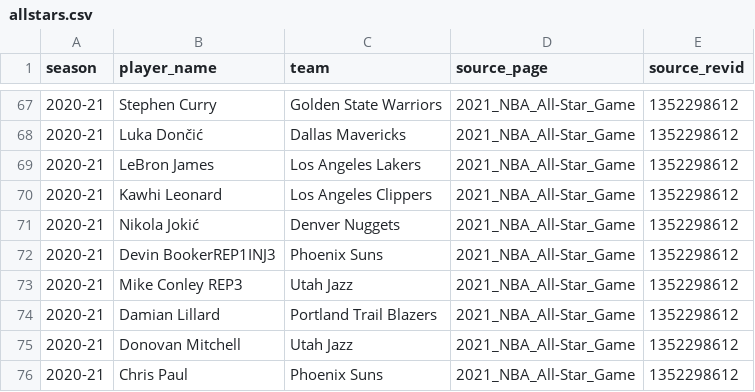
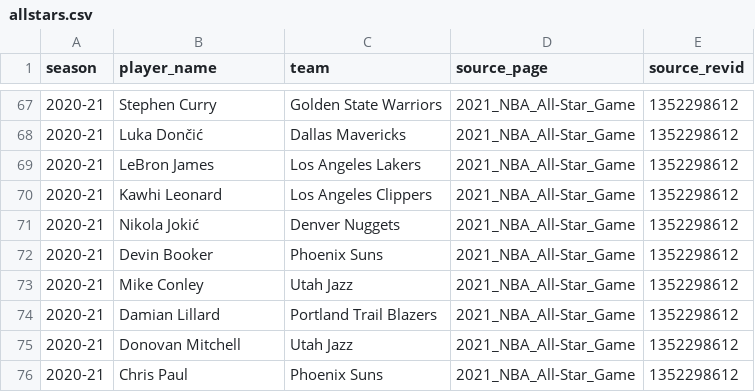
Before and after one commit to vitalemassimo/nba-shot-selection-hot-hand, a CSV file: data/reference/allstars.csv, drawn as a sheet; only a part is shown, gaps mark what is left out.

```diff
--- a/data/reference/allstars.csv
+++ b/data/reference/allstars.csv
@@ -71,4 +71,4 @@ season,player_name,team,source_page,source_revid
 2020-21,Nikola Jokić,Denver Nuggets,2021_NBA_All-Star_Game,1352298612
-2020-21,Devin BookerREP1INJ3,Phoenix Suns,2021_NBA_All-Star_Game,1352298612
-2020-21,Mike Conley REP3,Utah Jazz,2021_NBA_All-Star_Game,1352298612
+2020-21,Devin Booker,Phoenix Suns,2021_NBA_All-Star_Game,1352298612
+2020-21,Mike Conley,Utah Jazz,2021_NBA_All-Star_Game,1352298612
 2020-21,Damian Lillard,Portland Trail Blazers,2021_NBA_All-Star_Game,1352298612
```
Also changed, not shown: 4 other files.
